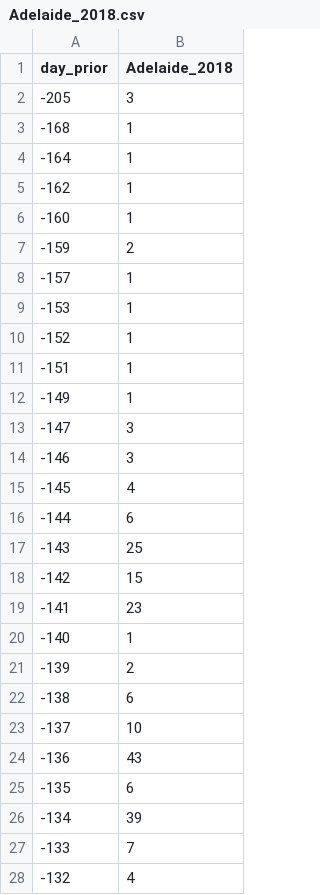
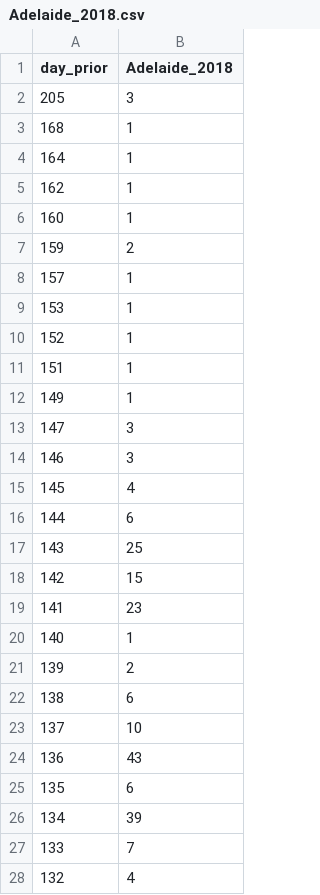
Before and after one commit to yadbor/EPSM-analysis, a CSV file: data/Adelaide_2018.csv, drawn as a sheet; only a part is shown; the diff covers the shown part only.

```diff
--- a/data/Adelaide_2018.csv
+++ b/data/Adelaide_2018.csv
@@ -1,28 +1,28 @@
 "day_prior","Adelaide_2018"
--205,3
--168,1
--164,1
--162,1
--160,1
--159,2
--157,1
--153,1
--152,1
--151,1
--149,1
--147,3
--146,3
--145,4
--144,6
--143,25
--142,15
--141,23
--140,1
--139,2
--138,6
--137,10
--136,43
--135,6
--134,39
--133,7
--132,4
+205,3
+168,1
+164,1
+162,1
+160,1
+159,2
+157,1
+153,1
+152,1
+151,1
+149,1
+147,3
+146,3
+145,4
+144,6
+143,25
+142,15
+141,23
+140,1
+139,2
+138,6
+137,10
+136,43
+135,6
+134,39
+133,7
+132,4
```
Also changed, not shown: 3 edited cells elsewhere in this file, data/Combined_2019.csv, data/Perth_2019.csv, 15 other files.
